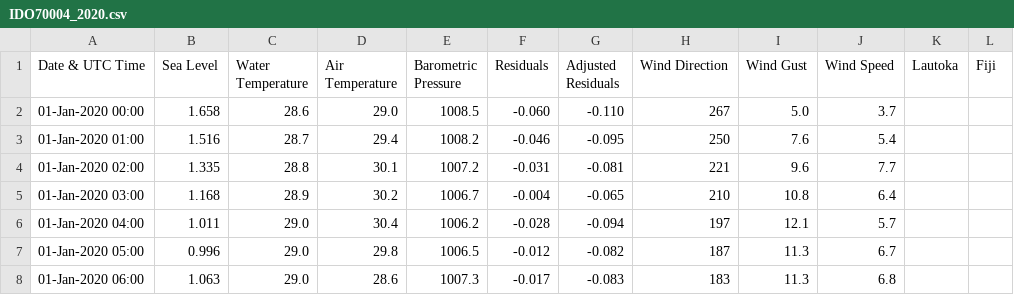
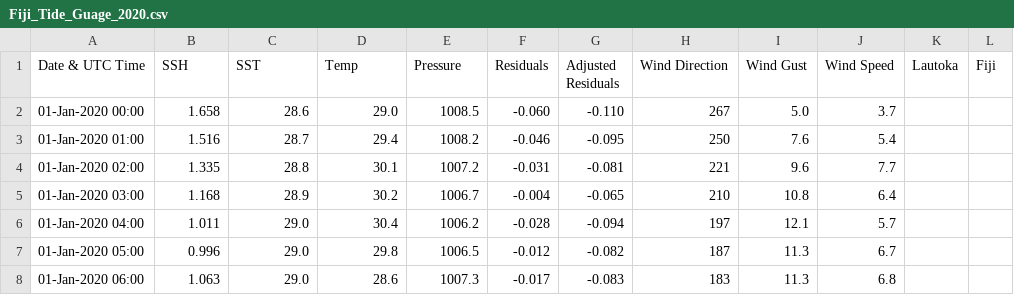
Before and after one commit to T-Xley/Data_Science, a CSV file: Fiji_Tide_Guage_2020.csv (was IDO70004_2020.csv), drawn as a sheet; only a part is shown.

Commit message:
Update and rename IDO70004_2020.csv to Fiji_Tide_Guage_2020.csv

```diff
--- a/IDO70004_2020.csv
+++ b/Fiji_Tide_Guage_2020.csv
@@ -1,2 +1,2 @@
- Date & UTC Time,Sea Level,Water Temperature,Air Temperature,Barometric Pressure,Residuals,Adjusted Residuals,Wind Direction,Wind Gust,Wind Speed,Lautoka, Fiji
+ Date & UTC Time,SSH,SST,Temp,Pressure,Residuals,Adjusted Residuals,Wind Direction,Wind Gust,Wind Speed,Lautoka, Fiji
 01-Jan-2020 00:00, 1.658,  28.6,  29.0, 1008.5,-0.060,-0.110,  267,   5.0,   3.7
```
